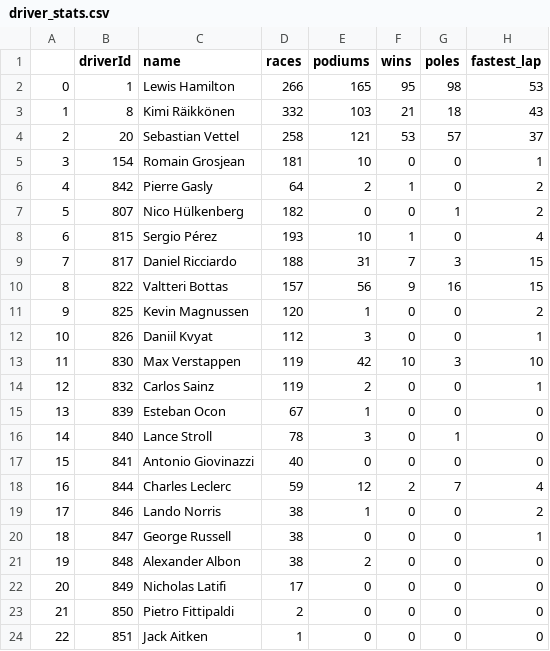
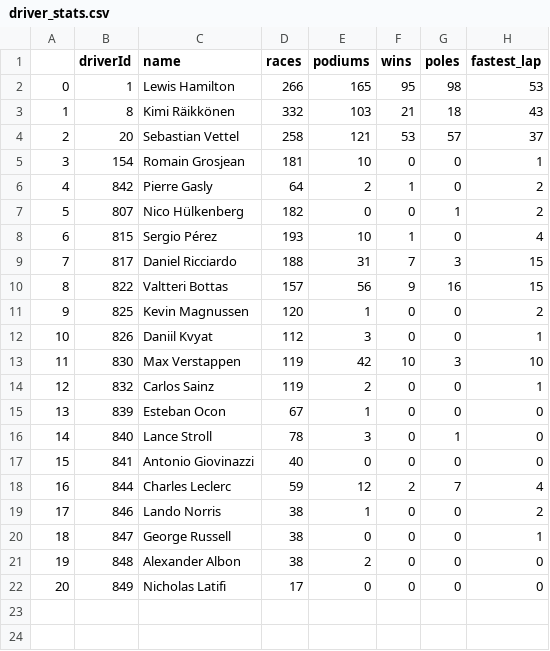
Before and after one commit to scottodonoghue/projects, a CSV file: 30DaysD3/data/driver_stats.csv, drawn as a sheet.

Commit message:
Update to data and notebook for day 12

```diff
--- a/30DaysD3/data/driver_stats.csv
+++ b/30DaysD3/data/driver_stats.csv
@@ -22,3 +22 @@
 20,849,Nicholas Latifi,17,0,0,0,0
-21,850,Pietro Fittipaldi,2,0,0,0,0
-22,851,Jack Aitken,1,0,0,0,0
```
Also changed, not shown: 1 other file.
